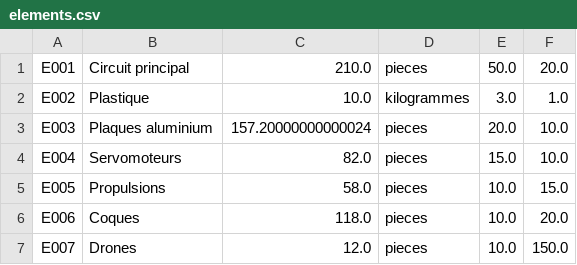
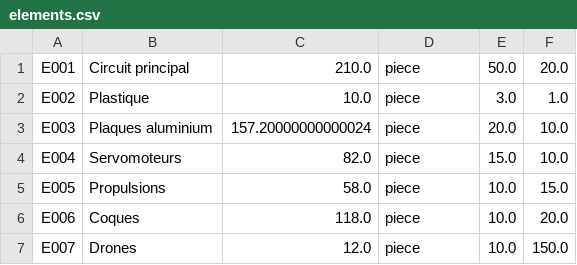
Before and after one commit to BaudrandPaulAlexandre/GDP_BAUDRAND_TRUILLET, a CSV file: src/main/resources/data/elements.csv, drawn as a sheet.

```diff
--- a/src/main/resources/data/elements.csv
+++ b/src/main/resources/data/elements.csv
@@ -1,7 +1,7 @@
-E001;Circuit principal;210.0;pieces;50.0;20.0
-E002;Plastique;10.0;kilogrammes;3.0;1.0
-E003;Plaques aluminium;157.20000000000024;pieces;20.0;10.0
-E004;Servomoteurs;82.0;pieces;15.0;10.0
-E005;Propulsions;58.0;pieces;10.0;15.0
-E006;Coques;118.0;pieces;10.0;20.0
-E007;Drones;12.0;pieces;10.0;150.0
+E001;Circuit principal;210.0;piece;50.0;20.0
+E002;Plastique;10.0;piece;3.0;1.0
+E003;Plaques aluminium;157.20000000000024;piece;20.0;10.0
+E004;Servomoteurs;82.0;piece;15.0;10.0
+E005;Propulsions;58.0;piece;10.0;15.0
+E006;Coques;118.0;piece;10.0;20.0
+E007;Drones;12.0;piece;10.0;150.0
```
Also changed, not shown: 18 other files.
